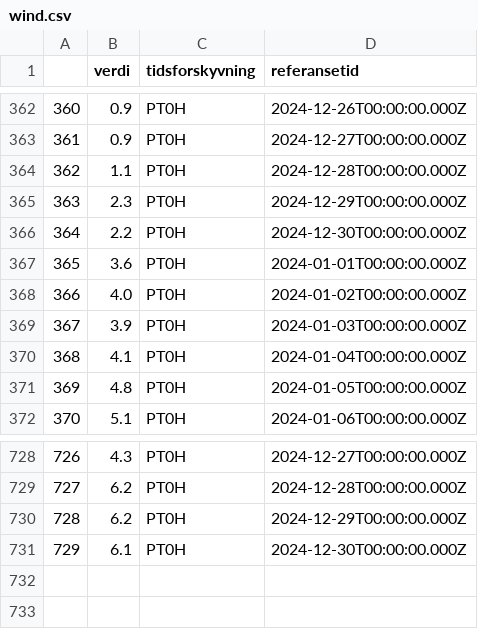
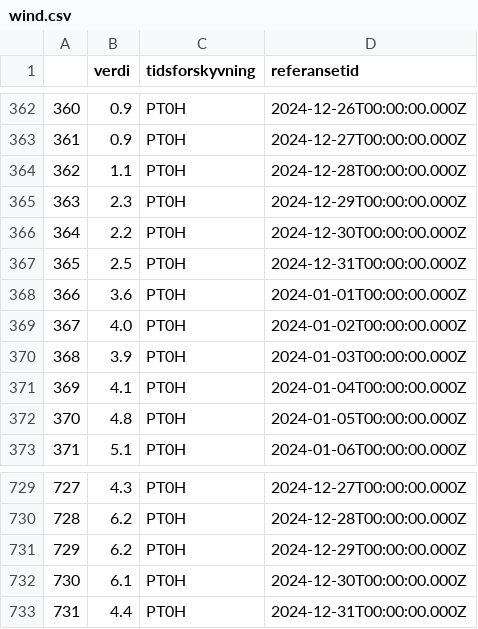
Before and after one commit to Sofihage/Milj-dataanalyse, a CSV file: data/wind.csv, drawn as a sheet; only a part is shown, gaps mark what is left out; addresses are those after the commit; the diff names each change by its address in the sheet, - before the commit and + after, or states it on an @@ line.

```diff
--- a/data/wind.csv
+++ b/data/wind.csv
+row 367: 365 | 2.5 | PT0H | 2024-12-31T00:00:00.000Z
@@ column A renumbered between rows 368 and 732 @@
+row 733: 731 | 4.4 | PT0H | 2024-12-31T00:00:00.000Z
```
Also changed, not shown: data/precipitation.csv, data/temperature.csv, 1 other file.
